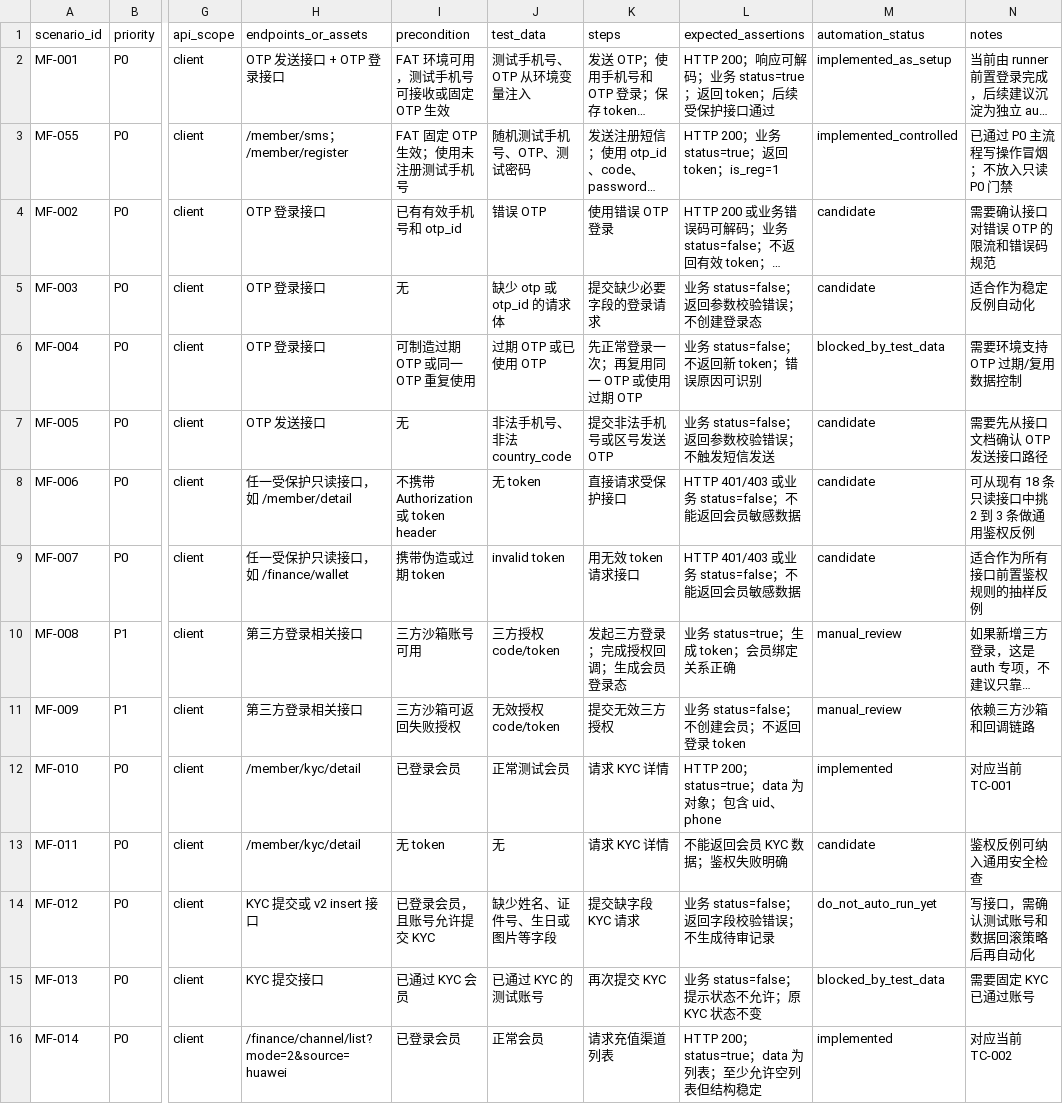
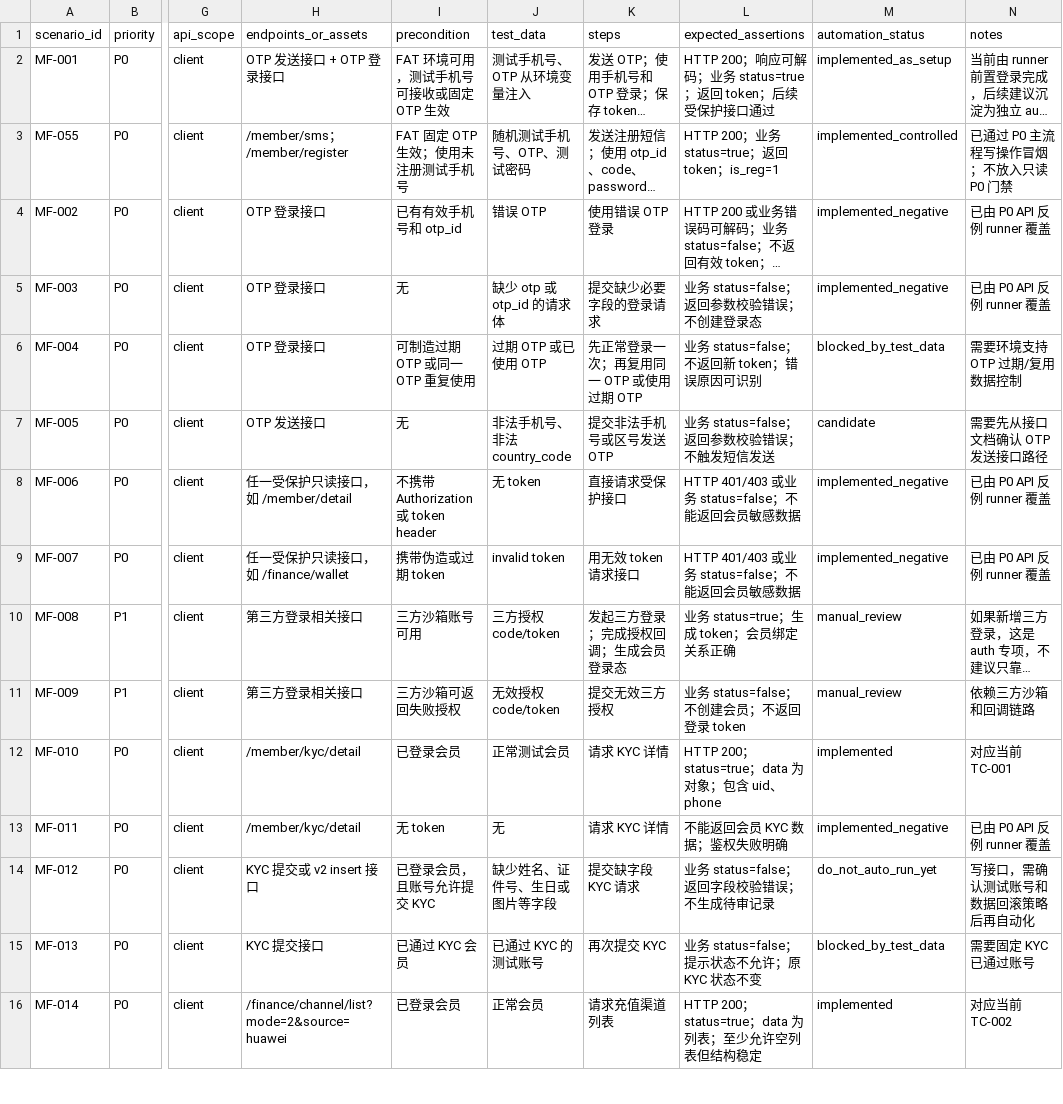
Before and after one commit to Rayleigh1688/qa-automation, a CSV file: api/p0/main-flow-scenarios.csv, drawn as a sheet; only a part is shown, gaps mark what is left out; long unchanged cells end in …; the diff covers the shown part only; the diff names each change by its address in the sheet, - before the commit and + after, or states it on an @@ line.

```diff
--- a/api/p0/main-flow-scenarios.csv
+++ b/api/p0/main-flow-scenarios.csv
-M4:M5 (automation_status): candidate
+M4:M5 (automation_status): implemented_negative
-N4 (notes): 需要确认接口对错误 OTP 的限流和错误码规范
+N4 (notes): 已由 P0 API 反例 runner 覆盖
-N5 (notes): 适合作为稳定反例自动化
+N5 (notes): 已由 P0 API 反例 runner 覆盖
-M8:M9 (automation_status): candidate
+M8:M9 (automation_status): implemented_negative
-N8 (notes): 可从现有 18 条只读接口中挑 2 到 3 条做通用鉴权反例
+N8 (notes): 已由 P0 API 反例 runner 覆盖
-N9 (notes): 适合作为所有接口前置鉴权规则的抽样反例
+N9 (notes): 已由 P0 API 反例 runner 覆盖
-M13 (automation_status): candidate
+M13 (automation_status): implemented_negative
-N13 (notes): 鉴权反例可纳入通用安全检查
+N13 (notes): 已由 P0 API 反例 runner 覆盖
```
Also changed, not shown: 19 edited cells elsewhere in this file, api/p0/test-cases.csv, 42 other files.
